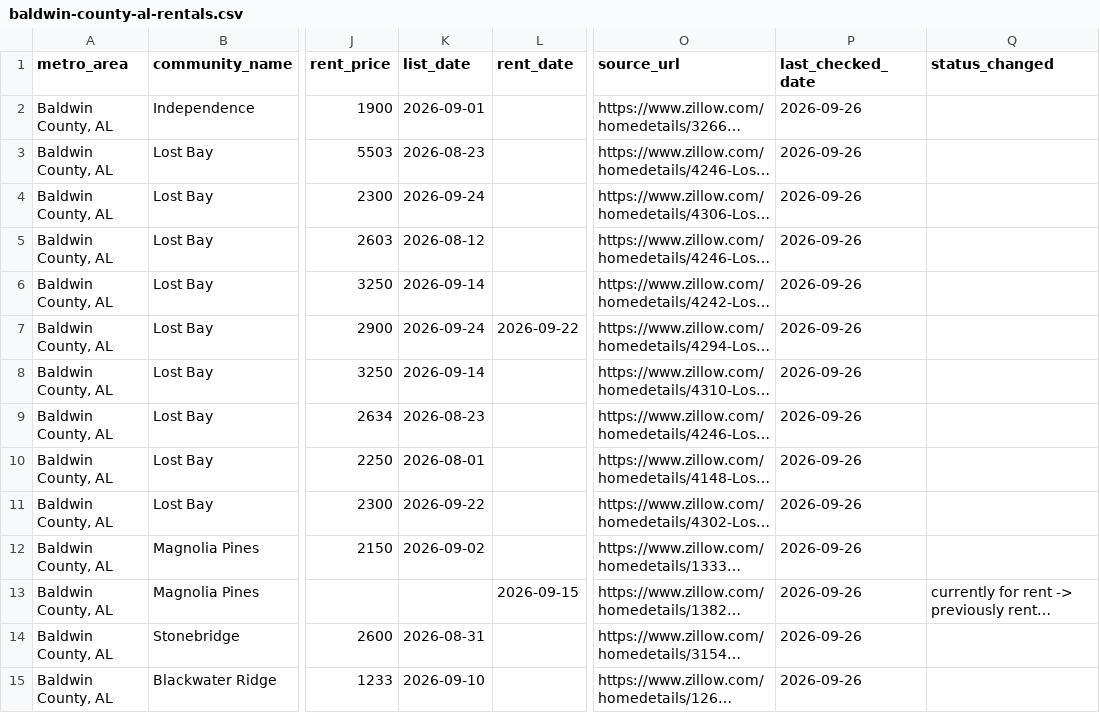
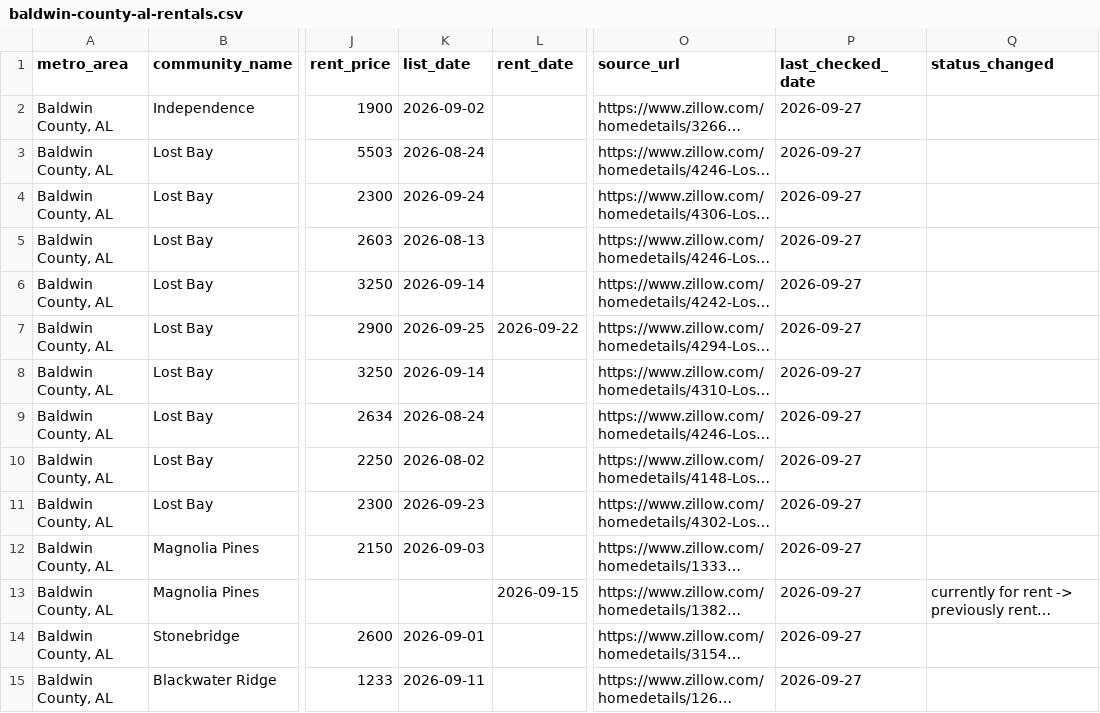
Before and after one commit to Shlomgo/rental-trial, a CSV file: output/baldwin-county-al-rentals.csv, drawn as a sheet; only a part is shown, gaps mark what is left out; long unchanged cells end in …; the diff covers the shown part only; the diff names each change by its address in the sheet, - before the commit and + after, or states it on an @@ line.

```diff
--- a/output/baldwin-county-al-rentals.csv
+++ b/output/baldwin-county-al-rentals.csv
-K2 (list_date): 2026-09-01
+K2 (list_date): 2026-09-02
-P2:P15 (last_checked_date): 2026-09-26
+P2:P15 (last_checked_date): 2026-09-27
-K3 (list_date): 2026-08-23
+K3 (list_date): 2026-08-24
-K5 (list_date): 2026-08-12
+K5 (list_date): 2026-08-13
-K7 (list_date): 2026-09-24
+K7 (list_date): 2026-09-25
-K9 (list_date): 2026-08-23
+K9 (list_date): 2026-08-24
-K10 (list_date): 2026-08-01
+K10 (list_date): 2026-08-02
-K11 (list_date): 2026-09-22
+K11 (list_date): 2026-09-23
-K12 (list_date): 2026-09-02
+K12 (list_date): 2026-09-03
-K14 (list_date): 2026-08-31
+K14 (list_date): 2026-09-01
-K15 (list_date): 2026-09-10
+K15 (list_date): 2026-09-11
```
Also changed, not shown: 39 edited cells elsewhere in this file, output/hickory-nc-rentals.csv, sources/baldwin-county-al/manifest.csv, 14 other files.
